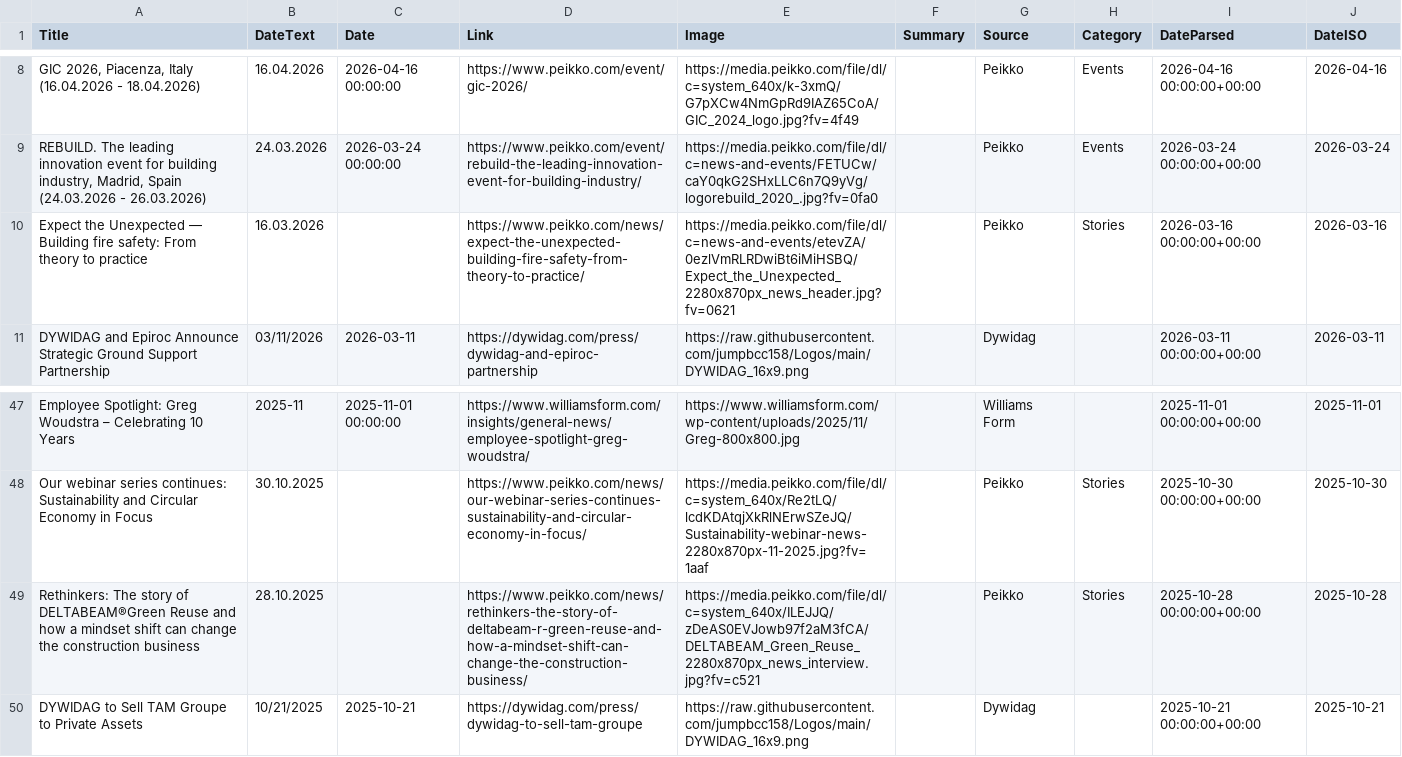
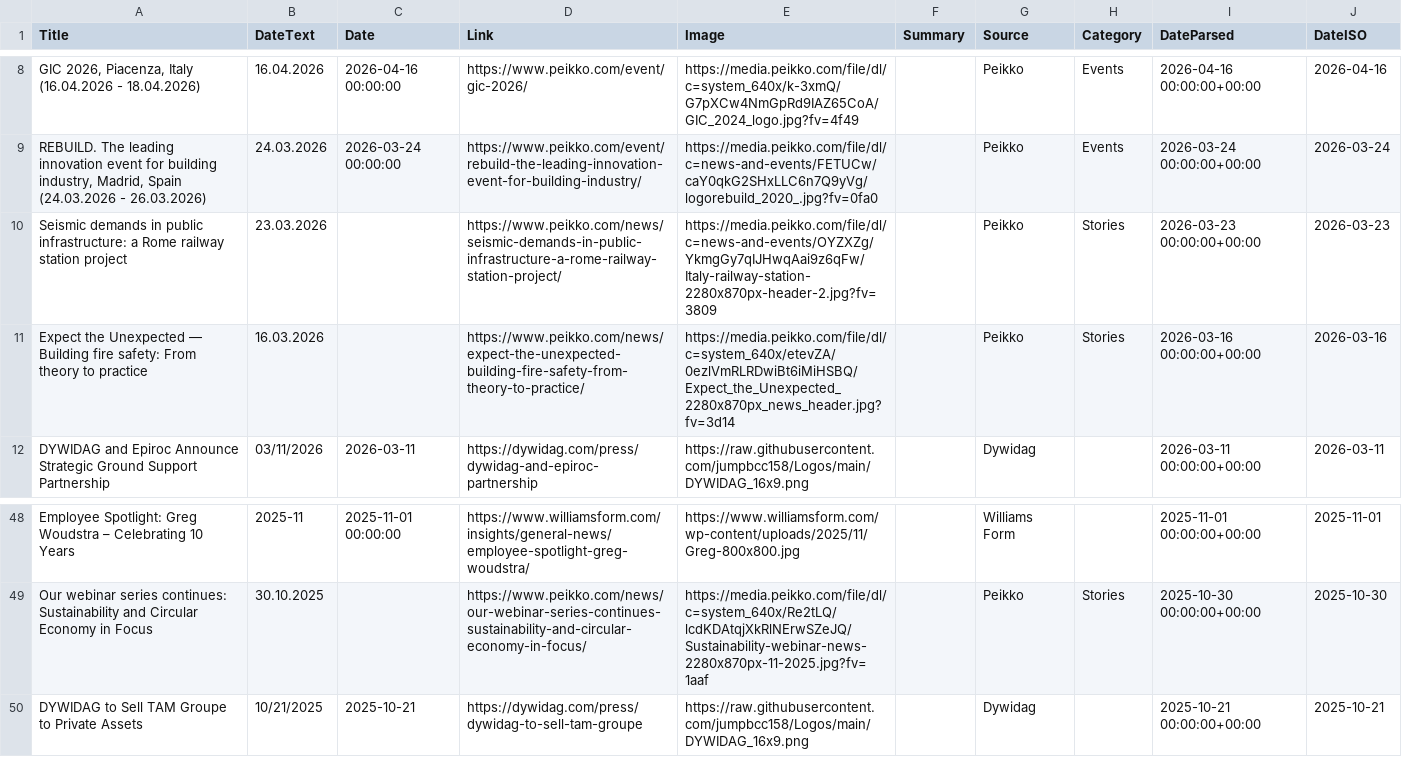
Before and after one commit to passakornDextra/competitorWatch, a CSV file: export_combined.csv, drawn as a sheet; only a part is shown, gaps mark what is left out.

```diff
--- a/export_combined.csv
+++ b/export_combined.csv
@@ -9,3 +9,4 @@
 "REBUILD. The leading innovation event for building industry, Madrid, Spain (24.03.2026 - 26.03.2026)",24.03.2026,2026-03-24 00:00:00,https://www.peikko.com/event/rebuild-the-leading-innovation-event-for-building-industry/,https://media.peikko.com/file/dl/c=news-and-events/FETUCw/caY0qkG2SHxLLC6n7Q9yVg/logorebuild_2020_.jpg?fv=0fa0,,Peikko,Events,2026-03-24 00:00:00+00:00,2026-03-24
-Expect the Unexpected — Building fire safety: From theory to practice,16.03.2026,,https://www.peikko.com/news/expect-the-unexpected-building-fire-safety-from-theory-to-practice/,https://media.peikko.com/file/dl/c=news-and-events/etevZA/0ezlVmRLRDwiBt6iMiHSBQ/Expect_the_Unexpected_2280x870px_news_header.jpg?fv=0621,,Peikko,Stories,2026-03-16 00:00:00+00:00,2026-03-16
+Seismic demands in public infrastructure: a Rome railway station project,23.03.2026,,https://www.peikko.com/news/seismic-demands-in-public-infrastructure-a-rome-railway-station-project/,https://media.peikko.com/file/dl/c=news-and-events/OYZXZg/YkmgGy7qIJHwqAai9z6qFw/Italy-railway-station-2280x870px-header-2.jpg?fv=3809,,Peikko,Stories,2026-03-23 00:00:00+00:00,2026-03-23
+Expect the Unexpected — Building fire safety: From theory to practice,16.03.2026,,https://www.peikko.com/news/expect-the-unexpected-building-fire-safety-from-theory-to-practice/,https://media.peikko.com/file/dl/c=system_640x/etevZA/0ezlVmRLRDwiBt6iMiHSBQ/Expect_the_Unexpected_2280x870px_news_header.jpg?fv=3d14,,Peikko,Stories,2026-03-16 00:00:00+00:00,2026-03-16
 DYWIDAG and Epiroc Announce Strategic Ground Support Partnership,03/11/2026,2026-03-11,https://dywidag.com/press/dywidag-and-epiroc-partnership,https://raw.githubusercontent.com/jumpbcc158/Logos/main/DYWIDAG_16x9.png,,Dywidag,,2026-03-11 00:00:00+00:00,2026-03-11
@@ -48,3 +49,2 @@ Employee Spotlight: Greg Woudstra – Celebrating 10 Years,2025-11,2025-11-01 00
 Our webinar series continues: Sustainability and Circular Economy in Focus,30.10.2025,,https://www.peikko.com/news/our-webinar-series-continues-sustainability-and-circular-economy-in-focus/,https://media.peikko.com/file/dl/c=system_640x/Re2tLQ/lcdKDAtqjXkRlNErwSZeJQ/Sustainability-webinar-news-2280x870px-11-2025.jpg?fv=1aaf,,Peikko,Stories,2025-10-30 00:00:00+00:00,2025-10-30
-Rethinkers: The story of DELTABEAM®Green Reuse and how a mindset shift can change the construction business,28.10.2025,,https://www.peikko.com/news/rethinkers-the-story-of-deltabeam-r-green-reuse-and-how-a-mindset-shift-can-change-the-construction-business/,https://media.peikko.com/file/dl/c=system_640x/ILEJJQ/zDeAS0EVJowb97f2aM3fCA/DELTABEAM_Green_Reuse_2280x870px_news_interview.jpg?fv=c521,,Peikko,Stories,2025-10-28 00:00:00+00:00,2025-10-28
 DYWIDAG to Sell TAM Groupe to Private Assets,10/21/2025,2025-10-21,https://dywidag.com/press/dywidag-to-sell-tam-groupe,https://raw.githubusercontent.com/jumpbcc158/Logos/main/DYWIDAG_16x9.png,,Dywidag,,2025-10-21 00:00:00+00:00,2025-10-21
```
